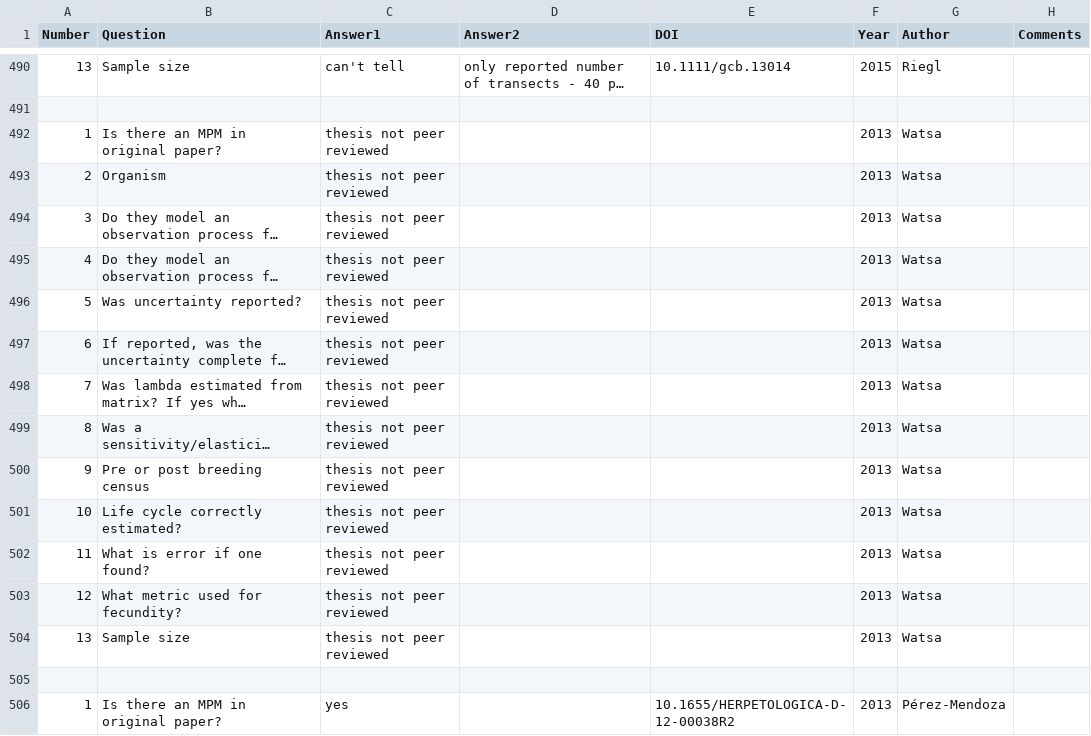
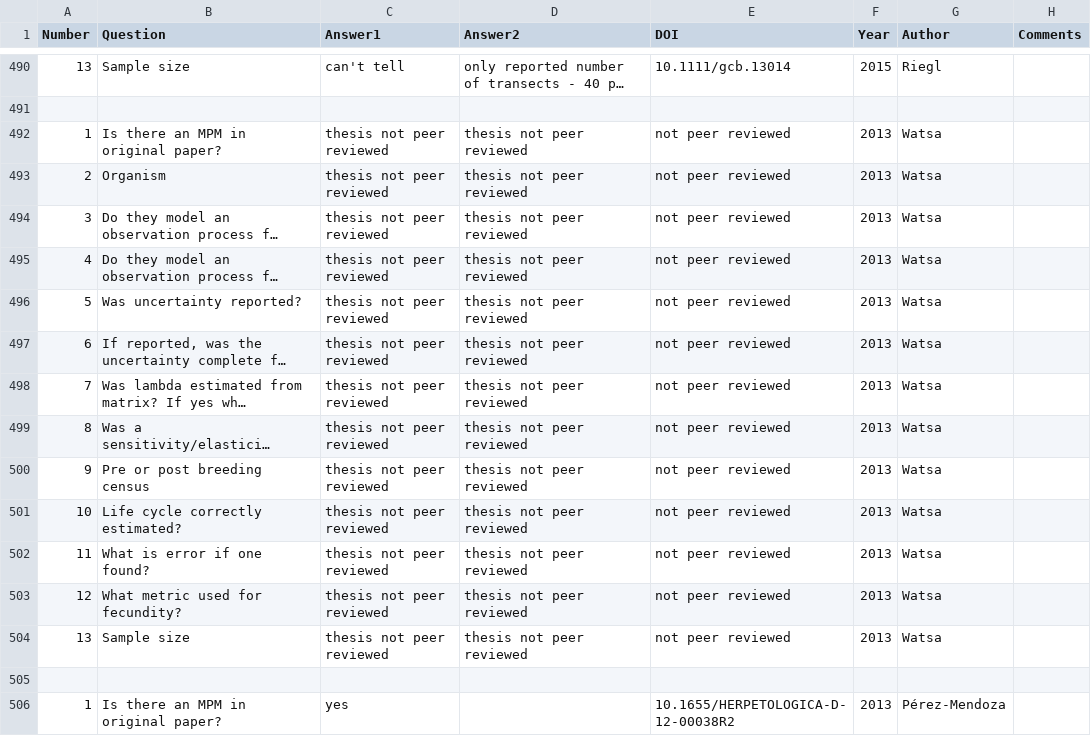
Before and after one commit to emilygsimmonds/parameter_uncertainty, a CSV file: Data files/general_questions.csv, drawn as a sheet; only a part is shown, gaps mark what is left out; long unchanged cells end in …; the diff covers the shown part only; the diff names each change by its address in the sheet, - before the commit and + after, or states it on an @@ line.

```diff
--- a/Data files/general_questions.csv
+++ b/Data files/general_questions.csv
-D492:D504 (Answer2): (empty)
+D492:D504 (Answer2): thesis not peer reviewed
-E492:E504 (DOI): (empty)
+E492:E504 (DOI): not peer reviewed
```
Also changed, not shown: 14 removed rows and 13 edited cells elsewhere in this file, 49 other files.
